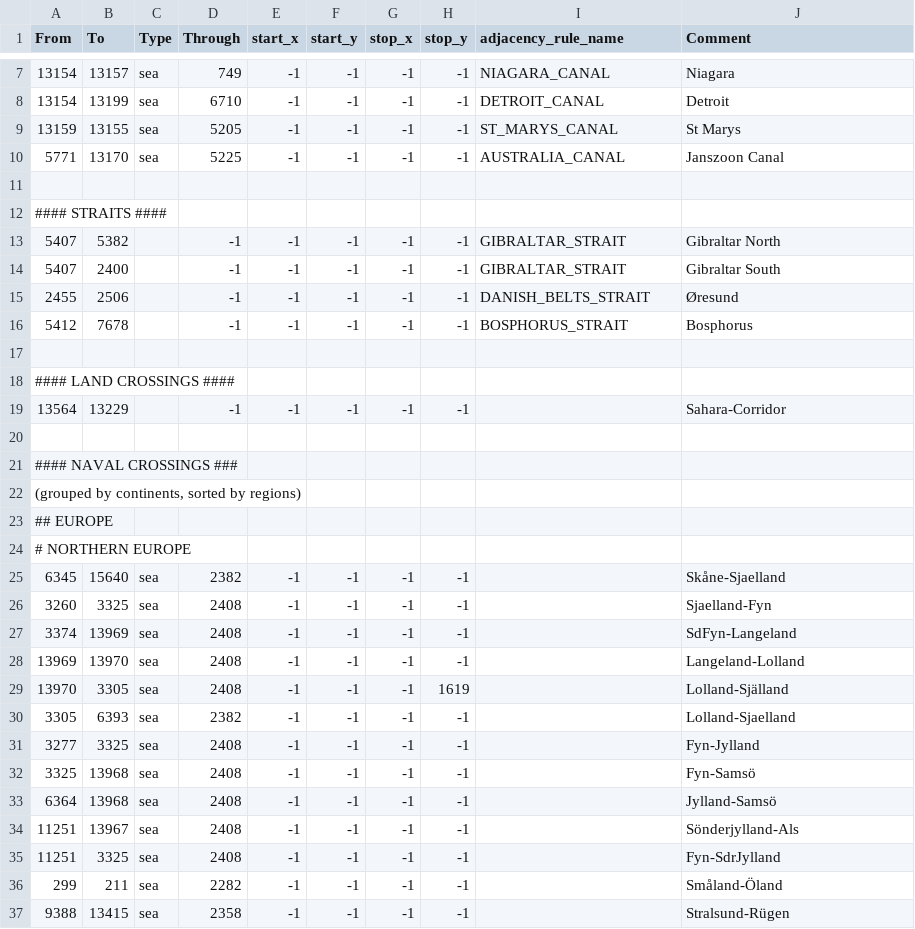
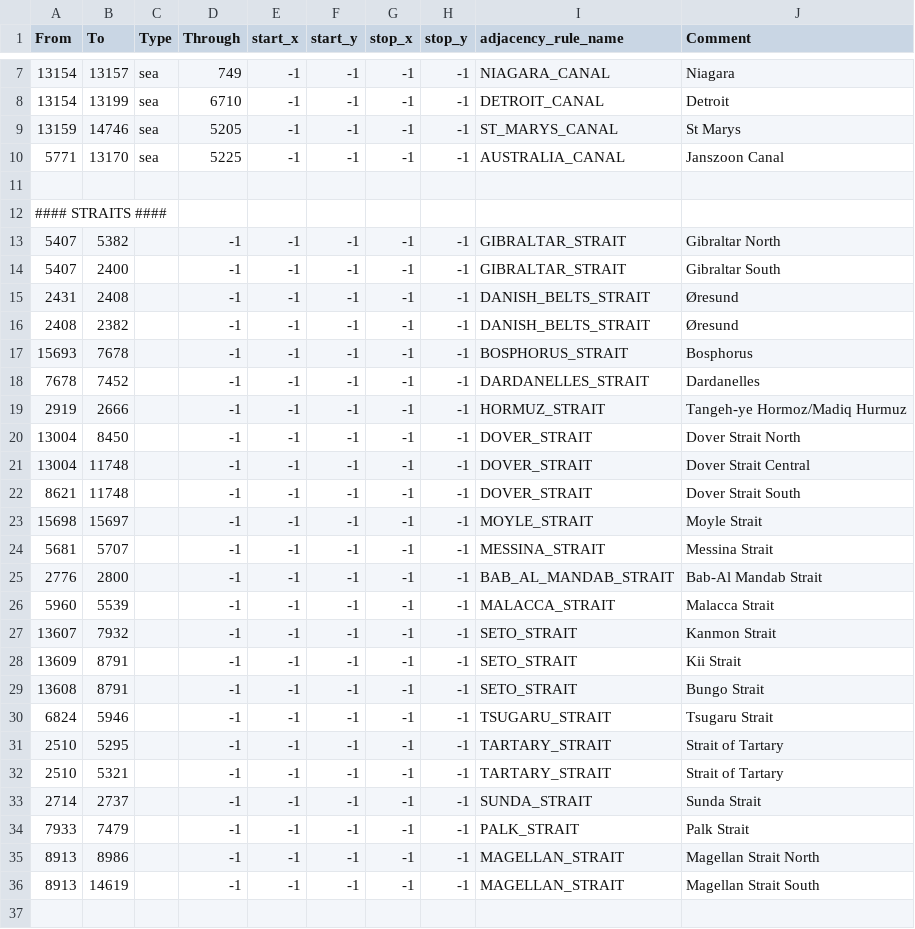
Before and after one commit to NewGrestin/PaxBritannicaRedux, a CSV file: map/adjacencies.csv, drawn as a sheet; only a part is shown, gaps mark what is left out; the shorter side is filled out with more unchanged rows.

```diff
--- a/map/adjacencies.csv
+++ b/map/adjacencies.csv
@@ -8,3 +8,3 @@ From;To;Type;Through;start_x;start_y;stop_x;stop_y;adjacency_rule_name;Comment
 13154;13199;sea;6710;-1;-1;-1;-1;DETROIT_CANAL;Detroit
-13159;13155;sea;5205;-1;-1;-1;-1;ST_MARYS_CANAL;St Marys
+13159;14746;sea;5205;-1;-1;-1;-1;ST_MARYS_CANAL;St Marys
 5771;13170;sea;5225;-1;-1;-1;-1;AUSTRALIA_CANAL;Janszoon Canal
@@ -14,7 +14,24 @@ From;To;Type;Through;start_x;start_y;stop_x;stop_y;adjacency_rule_name;Comment
 5407;2400;;-1;-1;-1;-1;-1;GIBRALTAR_STRAIT;Gibraltar South
-2455;2506;;-1;-1;-1;-1;-1;DANISH_BELTS_STRAIT;Øresund
-5412;7678;;-1;-1;-1;-1;-1;BOSPHORUS_STRAIT;Bosphorus
-
-#### LAND CROSSINGS ####
-13564;13229;;-1;-1;-1;-1;-1;;Sahara-Corridor
+2431;2408;;-1;-1;-1;-1;-1;DANISH_BELTS_STRAIT;Øresund
+2408;2382;;-1;-1;-1;-1;-1;DANISH_BELTS_STRAIT;Øresund
+15693;7678;;-1;-1;-1;-1;-1;BOSPHORUS_STRAIT;Bosphorus
+7678;7452;;-1;-1;-1;-1;-1;DARDANELLES_STRAIT;Dardanelles
+2919;2666;;-1;-1;-1;-1;-1;HORMUZ_STRAIT;Tangeh-ye Hormoz/Madiq Hurmuz
+13004;8450;;-1;-1;-1;-1;-1;DOVER_STRAIT;Dover Strait North
+13004;11748;;-1;-1;-1;-1;-1;DOVER_STRAIT;Dover Strait Central
+8621;11748;;-1;-1;-1;-1;-1;DOVER_STRAIT;Dover Strait South
+15698;15697;;-1;-1;-1;-1;-1;MOYLE_STRAIT;Moyle Strait
+5681;5707;;-1;-1;-1;-1;-1;MESSINA_STRAIT;Messina Strait
+2776;2800;;-1;-1;-1;-1;-1;BAB_AL_MANDAB_STRAIT;Bab-Al Mandab Strait
+5960;5539;;-1;-1;-1;-1;-1;MALACCA_STRAIT;Malacca Strait
+13607;7932;;-1;-1;-1;-1;-1;SETO_STRAIT;Kanmon Strait
+13609;8791;;-1;-1;-1;-1;-1;SETO_STRAIT;Kii Strait
+13608;8791;;-1;-1;-1;-1;-1;SETO_STRAIT;Bungo Strait
+6824;5946;;-1;-1;-1;-1;-1;TSUGARU_STRAIT;Tsugaru Strait
+2510;5295;;-1;-1;-1;-1;-1;TARTARY_STRAIT;Strait of Tartary
+2510;5321;;-1;-1;-1;-1;-1;TARTARY_STRAIT;Strait of Tartary
+2714;2737;;-1;-1;-1;-1;-1;SUNDA_STRAIT;Sunda Strait
+7933;7479;;-1;-1;-1;-1;-1;PALK_STRAIT;Palk Strait
+8913;8986;;-1;-1;-1;-1;-1;MAGELLAN_STRAIT;Magellan Strait North
+8913;14619;;-1;-1;-1;-1;-1;MAGELLAN_STRAIT;Magellan Strait South
 
```
Also changed, not shown: 21 other files.
